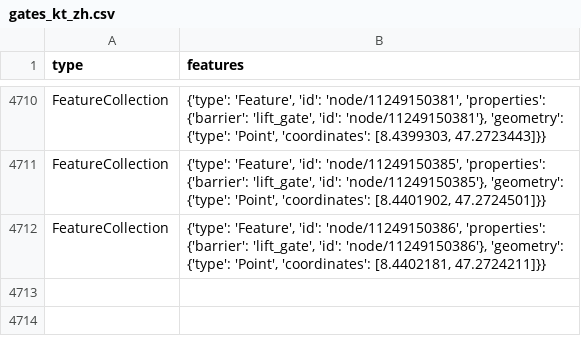
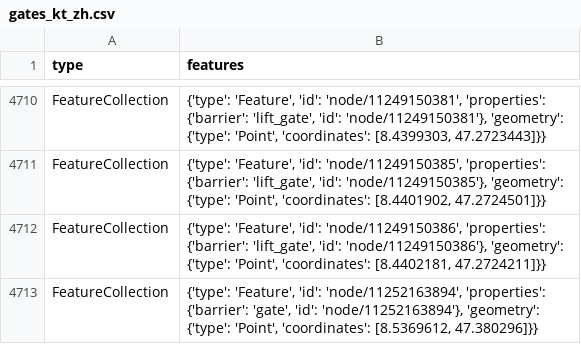
Before and after one commit to OpenBracketsCH/rescue-data, a CSV file: data/csv/access/gates/gates_kt_zh.csv, drawn as a sheet; only a part is shown, gaps mark what is left out; the diff names each change by its address in the sheet, - before the commit and + after, or states it on an @@ line.

```diff
--- a/data/csv/access/gates/gates_kt_zh.csv
+++ b/data/csv/access/gates/gates_kt_zh.csv
+row 4713: FeatureCollection | {'type': 'Feature', 'id': 'node/11252163894', 'properties': {'barrier': 'gate', 'id': 'node/11252163894'}, 'geometry': {'type': 'Point', 'coordinates': [8.5369612, 47.380296]}}
```
Also changed, not shown: data/csv/childcare/childcare_dispo_srz.csv, data/csv/childcare/childcare_kt_sz.csv, 10 other files.
